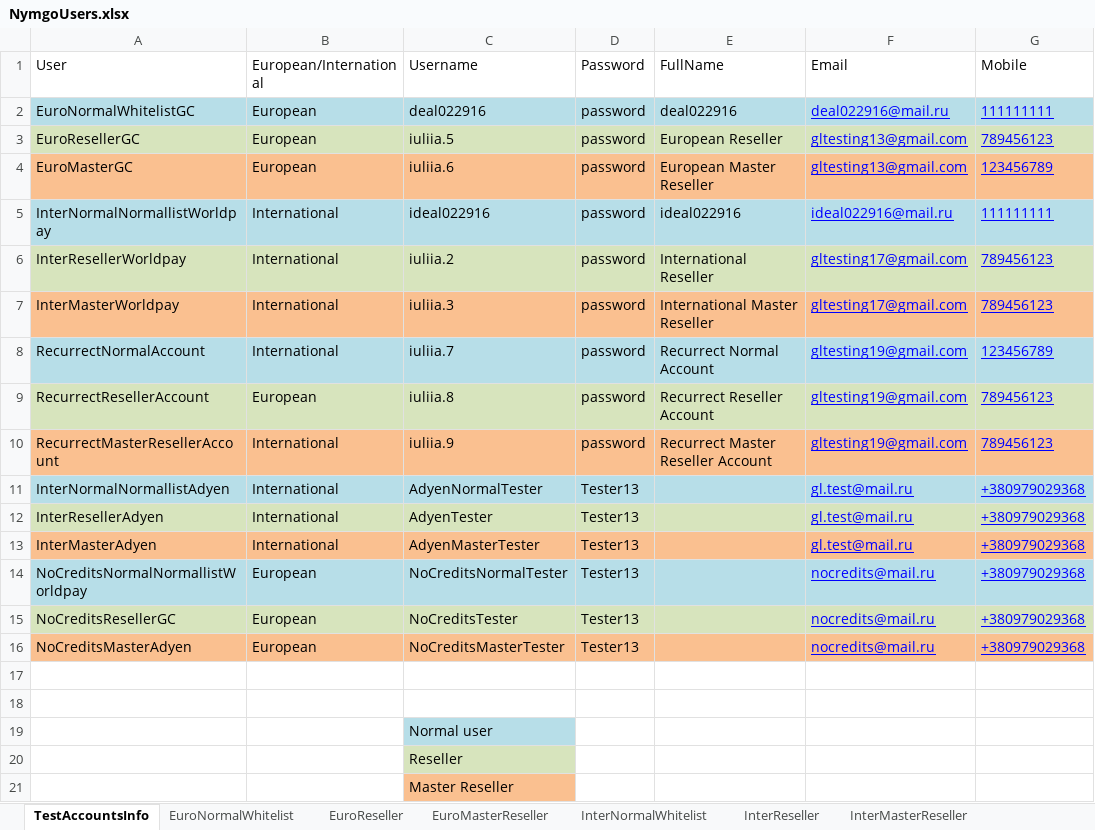
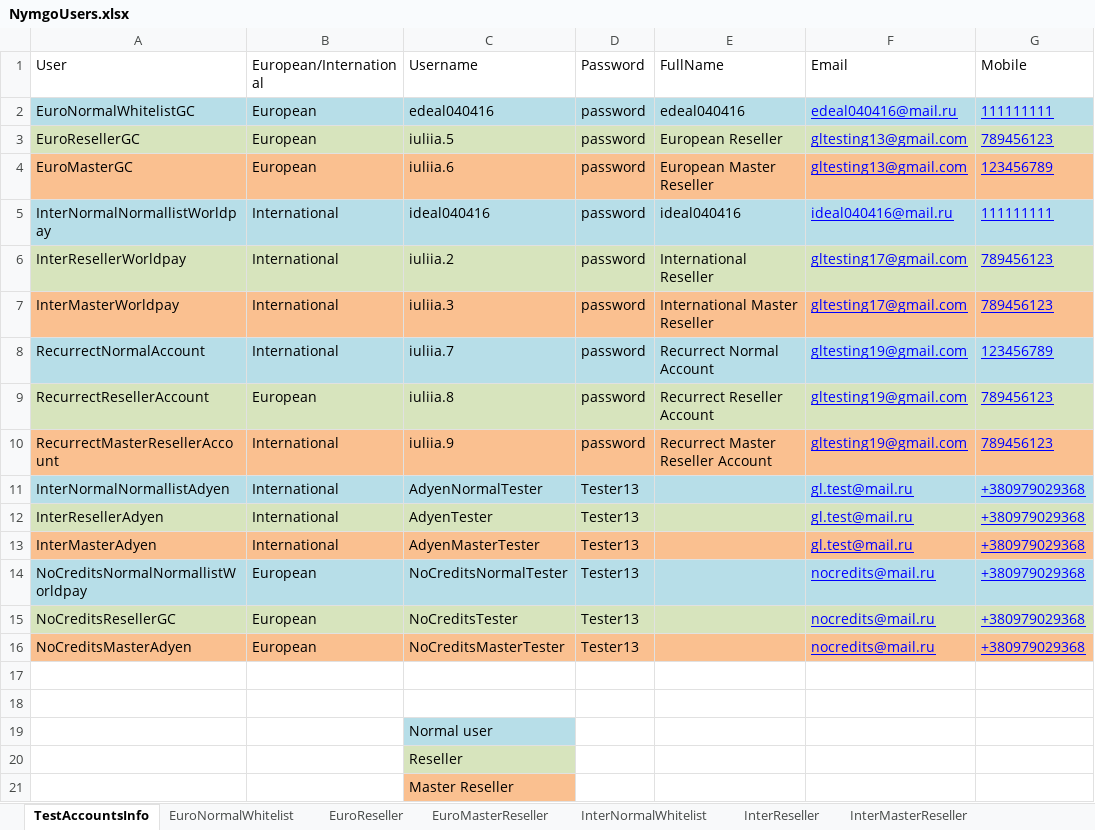
Before and after one commit to Sannichi/workTemp, an Excel workbook: NymgoUsers.xlsx, sheet TestAccountsInfo, drawn as a sheet; only a part is shown; values as stored, in another font and other column widths than the file's, no borders; the diff names each change by its address in the sheet, - before the commit and + after, or states it on an @@ line.

```diff
--- a/NymgoUsers.xlsx (sheet TestAccountsInfo)
+++ b/NymgoUsers.xlsx (sheet TestAccountsInfo)
-C2 (Username): deal022916
+C2 (Username): edeal040416
-E2 (FullName): deal022916
+E2 (FullName): edeal040416
-F2 (Email): deal022916@mail.ru
+F2 (Email): edeal040416@mail.ru
-C5 (Username): ideal022916
+C5 (Username): ideal040416
-E5 (FullName): ideal022916
+E5 (FullName): ideal040416
-F5 (Email): ideal022916@mail.ru
+F5 (Email): ideal040416@mail.ru
```
Also changed, not shown: sheet NymgoInterNormalUser, sheet NymgoEuroNormalUser, sheet EuroNormalWhitelist, sheet InterNormalWhitelist, Transactions.xlsx, 38 other files.
